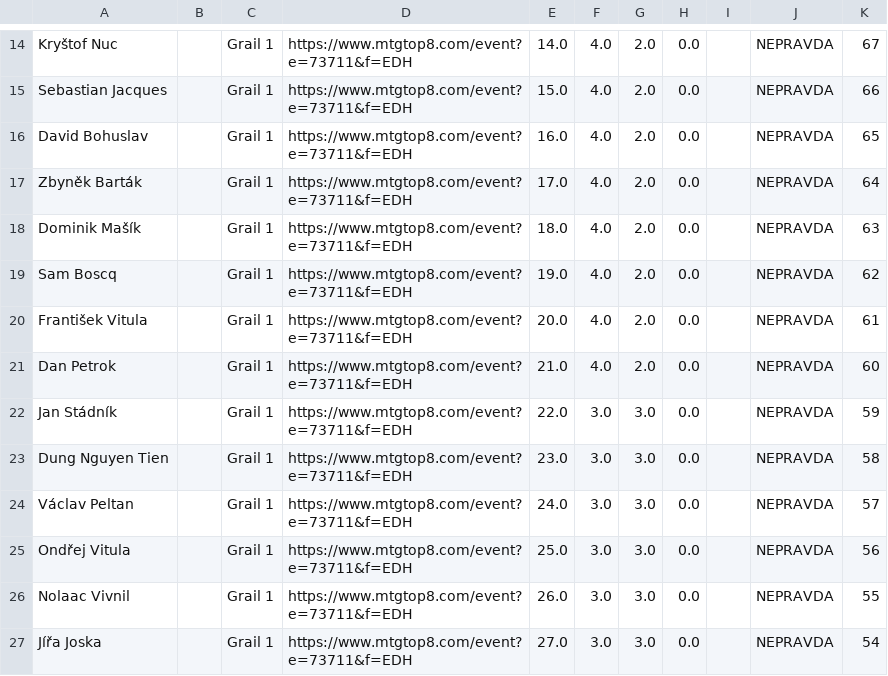
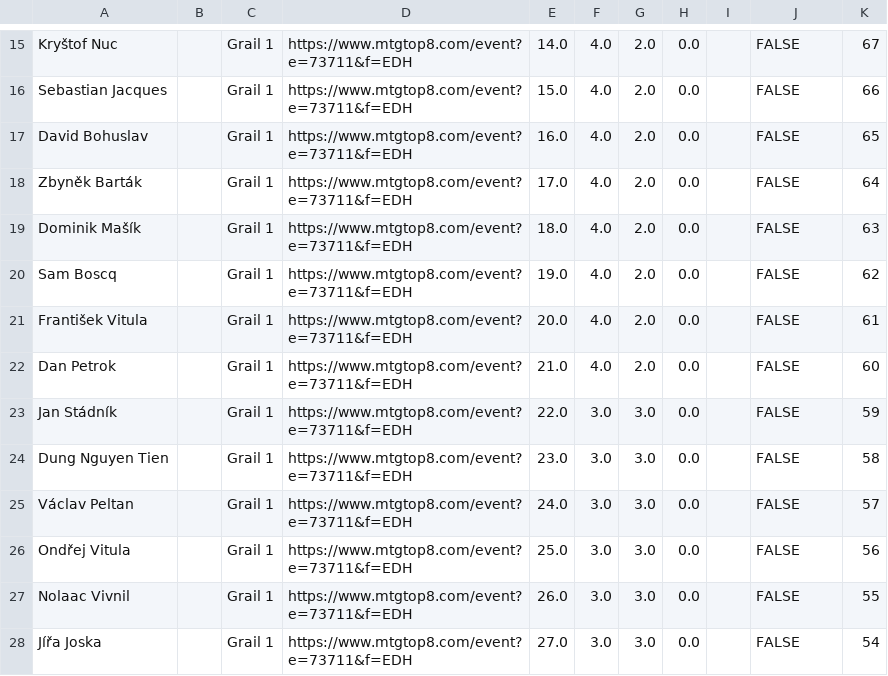
Before and after one commit to MrazFilip/TheGrailSeries, a CSV file: Data/PlayerData/Grail1.csv, drawn as a sheet; only a part is shown, gaps mark what is left out; addresses are those after the commit; the diff covers the shown part only; the diff names each change by its address in the sheet, - before the commit and + after, or states it on an @@ line.

Commit message:
Update Grail1.csv

```diff
--- a/Data/PlayerData/Grail1.csv
+++ b/Data/PlayerData/Grail1.csv
-J15:J28: NEPRAVDA
+J15:J28: FALSE
```
Also changed, not shown: 1 added row and 48 edited cells elsewhere in this file.
